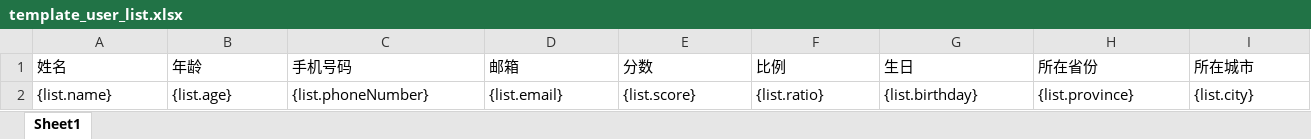
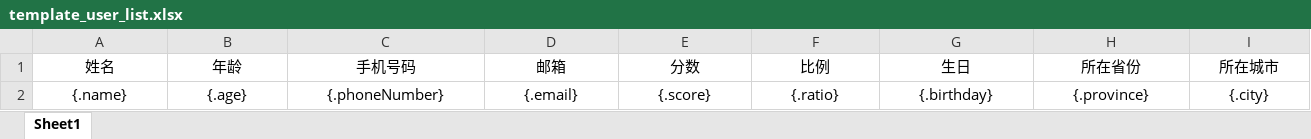
Before and after one commit to atengk/Ateng-Java, an Excel workbook: tools/apache-fesod/src/main/resources/doc/template_user_list.xlsx, sheet Sheet1, drawn as a sheet; only a part is shown; values as stored, in another font and other column widths than the file's, no borders; removed rows and columns are numbered as before the commit, all else as after; rows hold the shown columns only; the diff covers the shown part only; the diff names each change by its address in the sheet, - before the commit and + after, or states it on an @@ line.

Commit message:
feat(tools/apache-fesod): Apache Fesod的使用

```diff
--- a/tools/apache-fesod/src/main/resources/doc/template_user_list.xlsx (sheet Sheet1)
+++ b/tools/apache-fesod/src/main/resources/doc/template_user_list.xlsx (sheet Sheet1)
-A1:I1 alignment: left
+A1:I1 alignment: center
-row 2: {list.name} | {list.age} | {list.phoneNumber} | {list.email} | {list.score} | {list.ratio} | {list.birthday} | {list.province} | {list.city}
+row 2: {.name} | {.age} | {.phoneNumber} | {.email} | {.score} | {.ratio} | {.birthday} | {.province} | {.city}
```
Also changed, not shown: cell formats elsewhere in this sheet, 23 other files.
